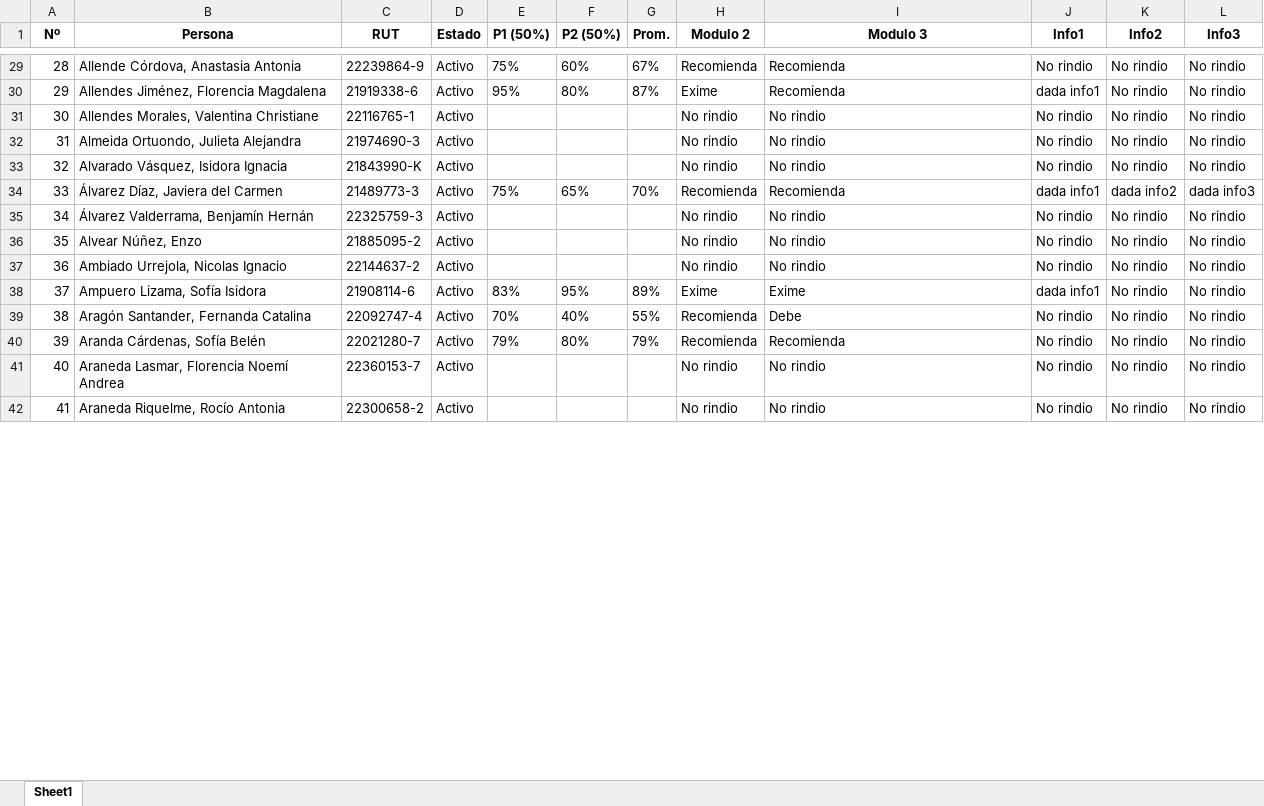
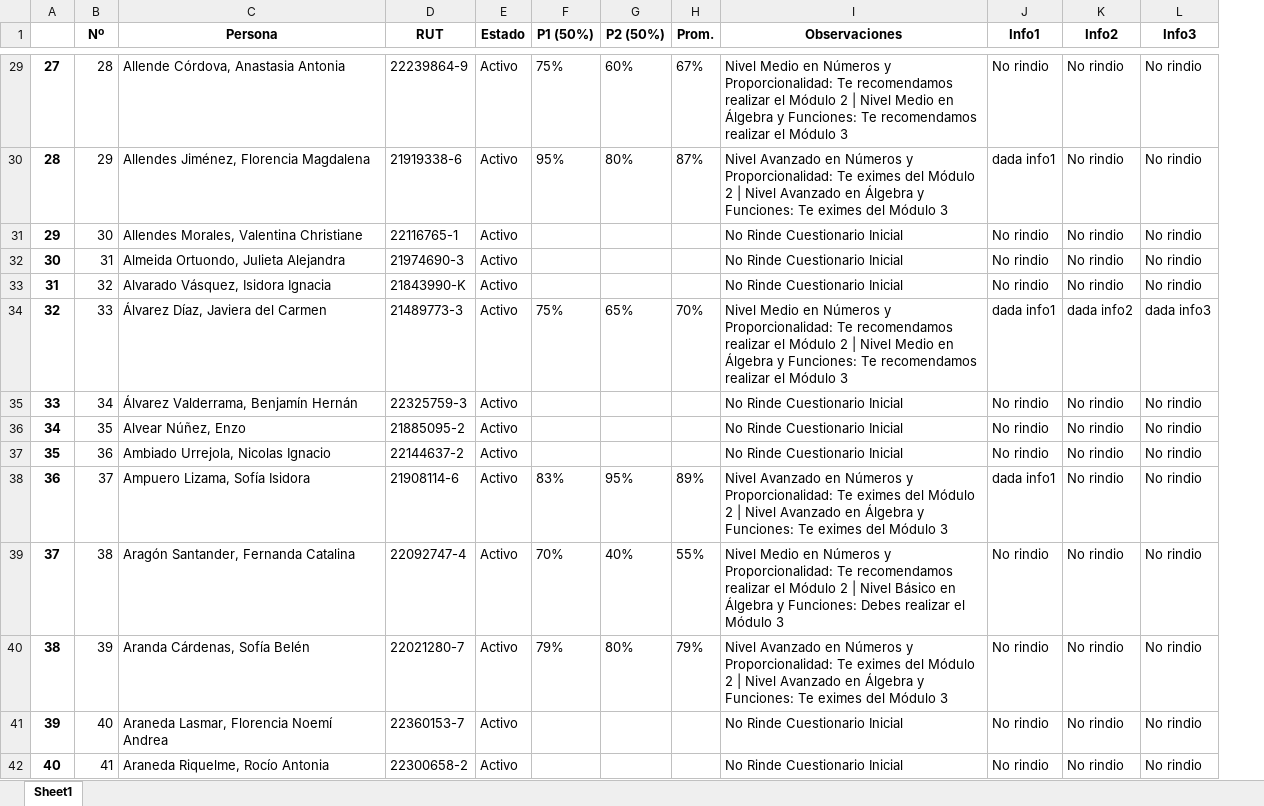
Before and after one commit to kozukimazi/kozukipanda, an Excel workbook: notasf1.xlsx, sheet Sheet1, drawn as a sheet; only a part is shown, gaps mark what is left out; values as stored, in another font and other column widths than the file's, no borders; conditional formats not drawn; removed rows and columns are numbered as before the commit, all else as after; the diff covers the shown part only; the diff names each change by its address in the sheet, - before the commit and + after, or states it on an @@ line.

```diff
--- a/notasf1.xlsx (sheet Sheet1)
+++ b/notasf1.xlsx (sheet Sheet1)
+column A, rows 29-42: 27 | 28 | 29 | 30 | 31 | 32 | 33 | 34 | 35 | 36 | 37 | 38 | 39 | 40
-column H (Modulo 2), rows 29-42: Recomienda | Exime | No rindio | No rindio | No rindio | Recomienda | No rindio | No rindio | No rindio | Exime | Recomienda | Recomienda | No rindio | No rindio
-I1: Modulo 3
+I1: Observaciones
-I29 (Observaciones): Recomienda
+I29 (Observaciones): Nivel Medio en Números y Proporcionalidad: Te recomendamos realizar el Módulo 2 | Nivel Medio en Álgebra y Funciones: Te recomendamos realizar el Módulo 3
-I30 (Observaciones): Recomienda
+I30 (Observaciones): Nivel Avanzado en Números y Proporcionalidad: Te eximes del Módulo 2 | Nivel Avanzado en Álgebra y Funciones: Te eximes del Módulo 3
-I31:I33 (Observaciones): No rindio
+I31:I33 (Observaciones): No Rinde Cuestionario Inicial
-I34 (Observaciones): Recomienda
+I34 (Observaciones): Nivel Medio en Números y Proporcionalidad: Te recomendamos realizar el Módulo 2 | Nivel Medio en Álgebra y Funciones: Te recomendamos realizar el Módulo 3
-I35:I37 (Observaciones): No rindio
+I35:I37 (Observaciones): No Rinde Cuestionario Inicial
-I38 (Observaciones): Exime
+I38 (Observaciones): Nivel Avanzado en Números y Proporcionalidad: Te eximes del Módulo 2 | Nivel Avanzado en Álgebra y Funciones: Te eximes del Módulo 3
-I39 (Observaciones): Debe
+I39 (Observaciones): Nivel Medio en Números y Proporcionalidad: Te recomendamos realizar el Módulo 2 | Nivel Básico en Álgebra y Funciones: Debes realizar el Módulo 3
-I40 (Observaciones): Recomienda
+I40 (Observaciones): Nivel Avanzado en Números y Proporcionalidad: Te eximes del Módulo 2 | Nivel Avanzado en Álgebra y Funciones: Te eximes del Módulo 3
-I41:I42 (Observaciones): No rindio
+I41:I42 (Observaciones): No Rinde Cuestionario Inicial
```
Also changed, not shown: 802 edited cells elsewhere in this sheet, 2 other files.
